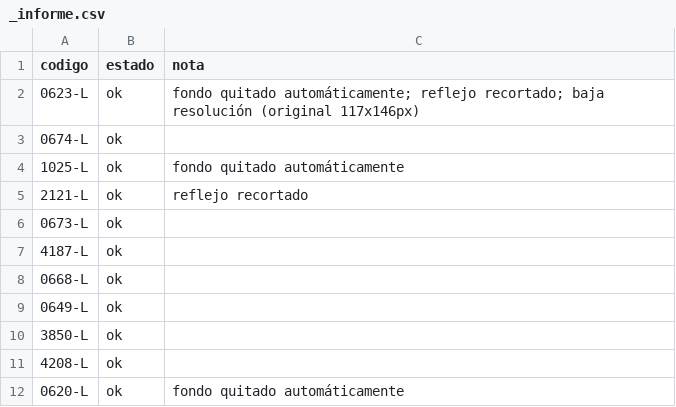
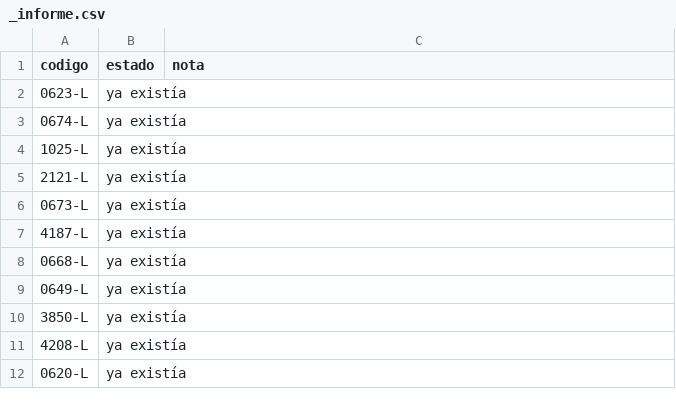
Before and after one commit to sanlopez-spec/edb-fotos, a CSV file: pernod2/_informe.csv, drawn as a sheet.

```diff
--- a/pernod2/_informe.csv
+++ b/pernod2/_informe.csv
@@ -1,12 +1,12 @@
 codigo,estado,nota
-0623-L,ok,fondo quitado automáticamente; reflejo recortado; baja resolución (original 117x146px)
-0674-L,ok,
-1025-L,ok,fondo quitado automáticamente
-2121-L,ok,reflejo recortado
-0673-L,ok,
-4187-L,ok,
-0668-L,ok,
-0649-L,ok,
-3850-L,ok,
-4208-L,ok,
-0620-L,ok,fondo quitado automáticamente
+0623-L,ya existía,
+0674-L,ya existía,
+1025-L,ya existía,
+2121-L,ya existía,
+0673-L,ya existía,
+4187-L,ya existía,
+0668-L,ya existía,
+0649-L,ya existía,
+3850-L,ya existía,
+4208-L,ya existía,
+0620-L,ya existía,
```
Also changed, not shown: 26 other files.
